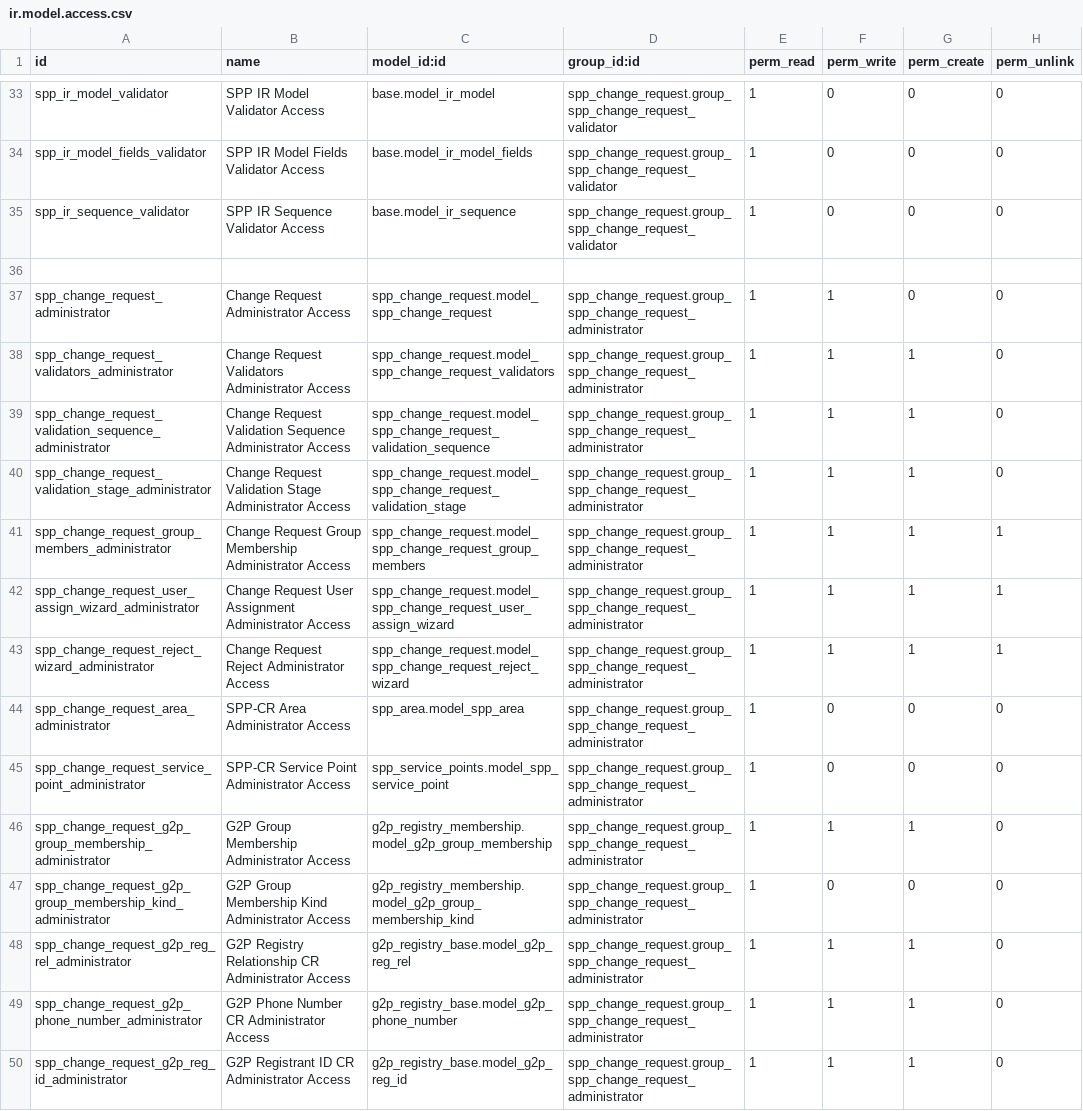
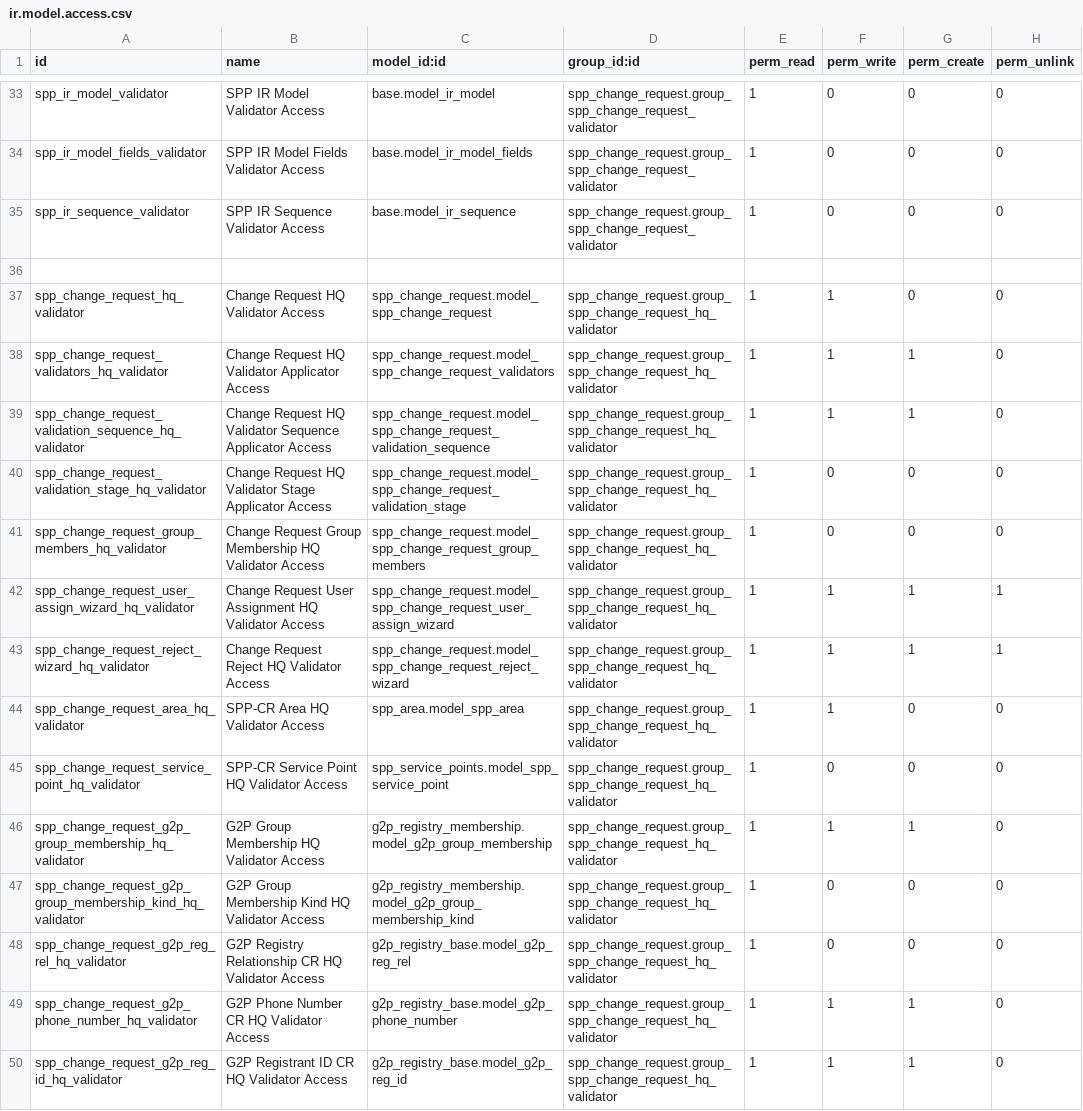
Before and after one commit to OpenSPP/openspp-modules, a CSV file: spp_change_request/security/ir.model.access.csv, drawn as a sheet; only a part is shown, gaps mark what is left out; the shorter side is filled out with more unchanged rows; the diff covers the shown part only; the diff names each change by its address in the sheet, - before the commit and + after, or states it on an @@ line.

```diff
--- a/spp_change_request/security/ir.model.access.csv
+++ b/spp_change_request/security/ir.model.access.csv
+row 37: spp_change_request_hq_validator | Change Request HQ Validator Access | spp_change_request.model_spp_change_request | spp_change_request.group_spp_change_request_hq_validator | 1 | 1 | 0 | 0
+row 38: spp_change_request_validators_hq_validator | Change Request HQ Validator Applicator Access | spp_change_request.model_spp_change_request_validators | spp_change_request.group_spp_change_request_hq_validator | 1 | 1 | 1 | 0
+row 39: spp_change_request_validation_sequence_hq_validator | Change Request HQ Validator Sequence Applicator Access | spp_change_request.model_spp_change_request_validation_sequence | spp_change_request.group_spp_change_request_hq_validator | 1 | 1 | 1 | 0
+row 40: spp_change_request_validation_stage_hq_validator | Change Request HQ Validator Stage Applicator Access | spp_change_request.model_spp_change_request_validation_stage | spp_change_request.group_spp_change_request_hq_validator | 1 | 0 | 0 | 0
+row 41: spp_change_request_group_members_hq_validator | Change Request Group Membership HQ Validator Access | spp_change_request.model_spp_change_request_group_members | spp_change_request.group_spp_change_request_hq_validator | 1 | 0 | 0 | 0
+row 42: spp_change_request_user_assign_wizard_hq_validator | Change Request User Assignment HQ Validator Access | spp_change_request.model_spp_change_request_user_assign_wizard | spp_change_request.group_spp_change_request_hq_validator | 1 | 1 | 1 | 1
+row 43: spp_change_request_reject_wizard_hq_validator | Change Request Reject HQ Validator Access | spp_change_request.model_spp_change_request_reject_wizard | spp_change_request.group_spp_change_request_hq_validator | 1 | 1 | 1 | 1
+row 44: spp_change_request_area_hq_validator | SPP-CR Area HQ Validator Access | spp_area.model_spp_area | spp_change_request.group_spp_change_request_hq_validator | 1 | 1 | 0 | 0
+row 45: spp_change_request_service_point_hq_validator | SPP-CR Service Point HQ Validator Access | spp_service_points.model_spp_service_point | spp_change_request.group_spp_change_request_hq_validator | 1 | 0 | 0 | 0
+row 46: spp_change_request_g2p_group_membership_hq_validator | G2P Group Membership HQ Validator Access | g2p_registry_membership.model_g2p_group_membership | spp_change_request.group_spp_change_request_hq_validator | 1 | 1 | 1 | 0
+row 47: spp_change_request_g2p_group_membership_kind_hq_validator | G2P Group Membership Kind HQ Validator Access | g2p_registry_membership.model_g2p_group_membership_kind | spp_change_request.group_spp_change_request_hq_validator | 1 | 0 | 0 | 0
+row 48: spp_change_request_g2p_reg_rel_hq_validator | G2P Registry Relationship CR HQ Validator Access | g2p_registry_base.model_g2p_reg_rel | spp_change_request.group_spp_change_request_hq_validator | 1 | 0 | 0 | 0
+row 49: spp_change_request_g2p_phone_number_hq_validator | G2P Phone Number CR HQ Validator Access | g2p_registry_base.model_g2p_phone_number | spp_change_request.group_spp_change_request_hq_validator | 1 | 1 | 1 | 0
+row 50: spp_change_request_g2p_reg_id_hq_validator | G2P Registrant ID CR HQ Validator Access | g2p_registry_base.model_g2p_reg_id | spp_change_request.group_spp_change_request_hq_validator | 1 | 1 | 1 | 0
```
Also changed, not shown: 13 added rows and 1 edited cell elsewhere in this file, 5 other files.
